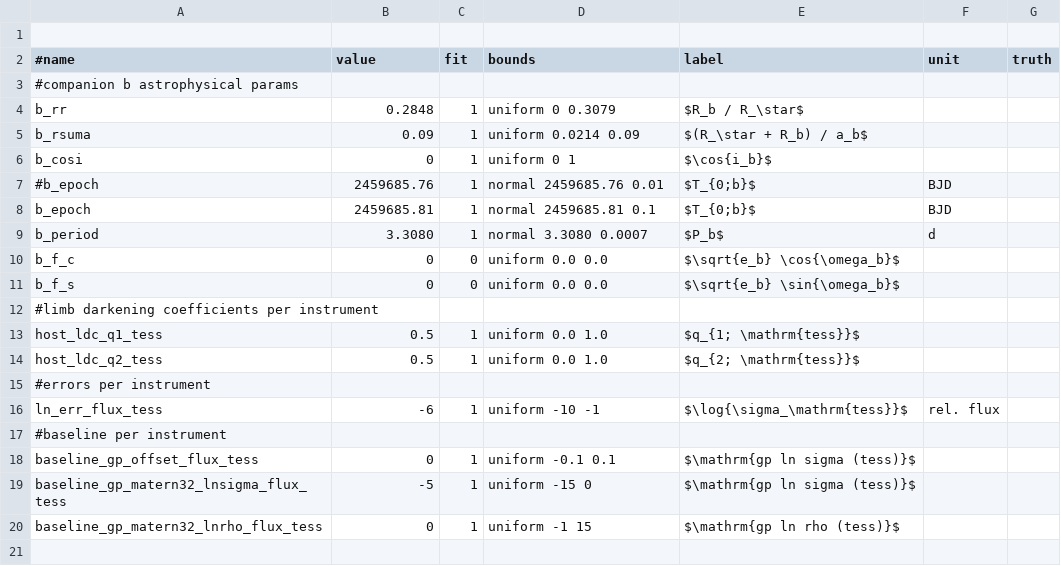
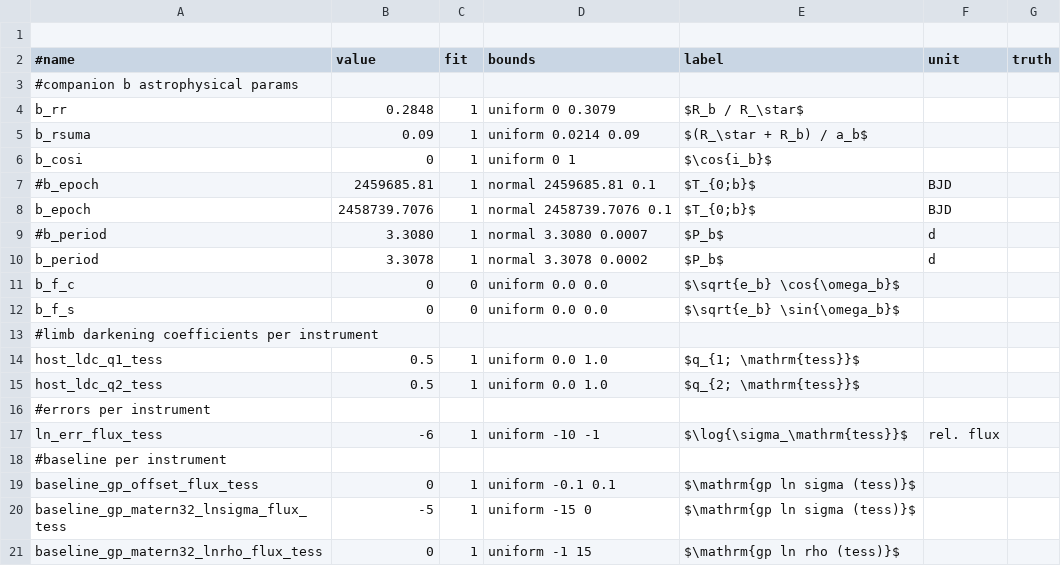
Before and after one commit to jpdeleon/toi5671, a CSV file: allesfitter/tess/s16s23s50/params.csv, drawn as a sheet.

```diff
--- a/allesfitter/tess/s16s23s50/params.csv
+++ b/allesfitter/tess/s16s23s50/params.csv
@@ -6,5 +6,6 @@ b_rsuma,0.09,1,uniform 0.0214 0.09,$(R_\star + R_b) / a_b$,,
 b_cosi,0,1,uniform 0 1,$\cos{i_b}$,,
-#b_epoch,2459685.76,1,normal 2459685.76 0.01,$T_{0;b}$,BJD,
-b_epoch,2459685.81,1,normal 2459685.81 0.1,$T_{0;b}$,BJD,
-b_period,3.3080,1,normal 3.3080 0.0007,$P_b$,d,
+#b_epoch,2459685.81,1,normal 2459685.81 0.1,$T_{0;b}$,BJD,
+b_epoch,2458739.7076,1,normal 2458739.7076 0.1,$T_{0;b}$,BJD,
+#b_period,3.3080,1,normal 3.3080 0.0007,$P_b$,d,
+b_period,3.3078,1,normal 3.3078 0.0002,$P_b$,d,
 b_f_c,0,0,uniform 0.0 0.0,$\sqrt{e_b} \cos{\omega_b}$,,
```
Also changed, not shown: 2 other files.
